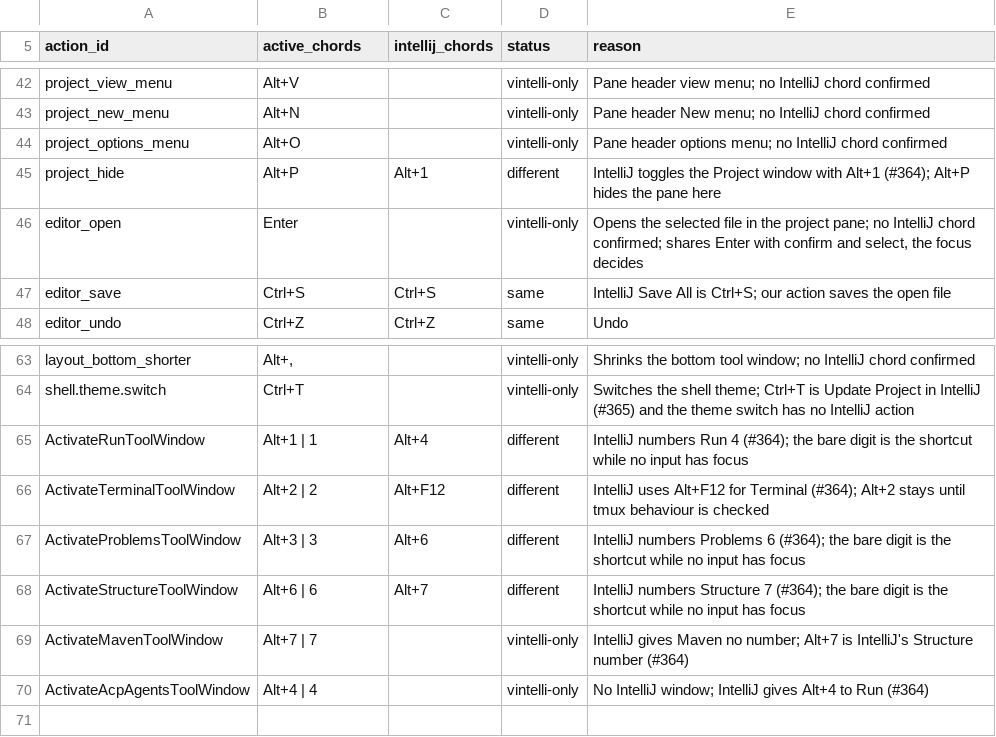
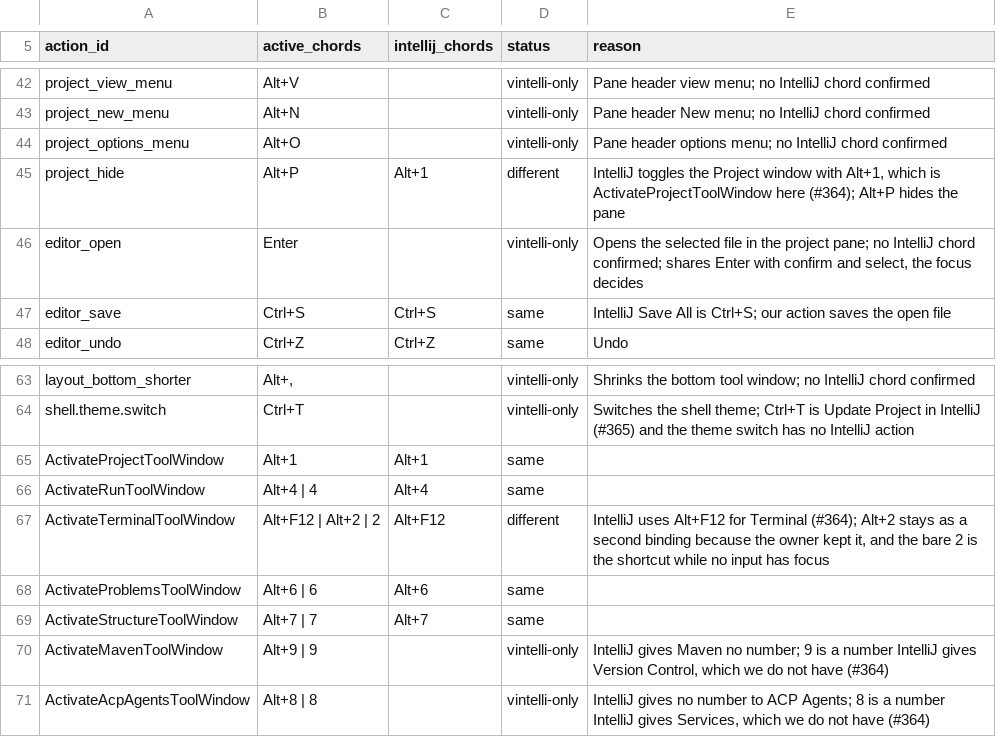
Before and after one commit to omatheusmesmo/vintelli, a CSV file: vintelli-tui/src/main/resources/dev/omatheusmesmo/vintelli/tui/keymap/intellij-keymap.csv, drawn as a sheet; only a part is shown, gaps mark what is left out.

Commit message:
feat(tui): number the tool windows like IntelliJ
Project is Alt+1, Run Alt+4, Problems Alt+6, Structure Alt+7 and Terminal
Alt+F12, with Alt+2 kept as a second Terminal binding. ACP Agents and Maven
take Alt+8 and Alt+9, numbers IntelliJ gives windows we do not ship.
ActivateProjectToolWindow shows and focuses the Project pane.

Refs #364

Signed-off-by: Matheus Oliveira <matheus.6148@gmail.com>

```diff
--- a/vintelli-tui/src/main/resources/dev/omatheusmesmo/vintelli/tui/keymap/intellij-keymap.csv
+++ b/vintelli-tui/src/main/resources/dev/omatheusmesmo/vintelli/tui/keymap/intellij-keymap.csv
@@ -44,3 +44,3 @@ project_new_menu,Alt+N,,vintelli-only,"Pane header New menu; no IntelliJ chord c
 project_options_menu,Alt+O,,vintelli-only,"Pane header options menu; no IntelliJ chord confirmed"
-project_hide,Alt+P,Alt+1,different,"IntelliJ toggles the Project window with Alt+1 (#364); Alt+P hides the pane here"
+project_hide,Alt+P,Alt+1,different,"IntelliJ toggles the Project window with Alt+1, which is ActivateProjectToolWindow here (#364); Alt+P hides the pane"
 editor_open,Enter,,vintelli-only,"Opens the selected file in the project pane; no IntelliJ chord confirmed; shares Enter with confirm and select, the focus decides"
@@ -64,7 +64,8 @@ layout_bottom_shorter,"Alt+,",,vintelli-only,"Shrinks the bottom tool window; no
 shell.theme.switch,Ctrl+T,,vintelli-only,"Switches the shell theme; Ctrl+T is Update Project in IntelliJ (#365) and the theme switch has no IntelliJ action"
-ActivateRunToolWindow,Alt+1 | 1,Alt+4,different,"IntelliJ numbers Run 4 (#364); the bare digit is the shortcut while no input has focus"
-ActivateTerminalToolWindow,Alt+2 | 2,Alt+F12,different,"IntelliJ uses Alt+F12 for Terminal (#364); Alt+2 stays until tmux behaviour is checked"
-ActivateProblemsToolWindow,Alt+3 | 3,Alt+6,different,"IntelliJ numbers Problems 6 (#364); the bare digit is the shortcut while no input has focus"
-ActivateStructureToolWindow,Alt+6 | 6,Alt+7,different,"IntelliJ numbers Structure 7 (#364); the bare digit is the shortcut while no input has focus"
-ActivateMavenToolWindow,Alt+7 | 7,,vintelli-only,"IntelliJ gives Maven no number; Alt+7 is IntelliJ's Structure number (#364)"
-ActivateAcpAgentsToolWindow,Alt+4 | 4,,vintelli-only,"No IntelliJ window; IntelliJ gives Alt+4 to Run (#364)"
+ActivateProjectToolWindow,Alt+1,Alt+1,same,""
+ActivateRunToolWindow,Alt+4 | 4,Alt+4,same,""
+ActivateTerminalToolWindow,Alt+F12 | Alt+2 | 2,Alt+F12,different,"IntelliJ uses Alt+F12 for Terminal (#364); Alt+2 stays as a second binding because the owner kept it, and the bare 2 is the shortcut while no input has focus"
+ActivateProblemsToolWindow,Alt+6 | 6,Alt+6,same,""
+ActivateStructureToolWindow,Alt+7 | 7,Alt+7,same,""
+ActivateMavenToolWindow,Alt+9 | 9,,vintelli-only,"IntelliJ gives Maven no number; 9 is a number IntelliJ gives Version Control, which we do not have (#364)"
+ActivateAcpAgentsToolWindow,Alt+8 | 8,,vintelli-only,"IntelliJ gives no number to ACP Agents; 8 is a number IntelliJ gives Services, which we do not have (#364)"
```
Also changed, not shown: 29 other files.
